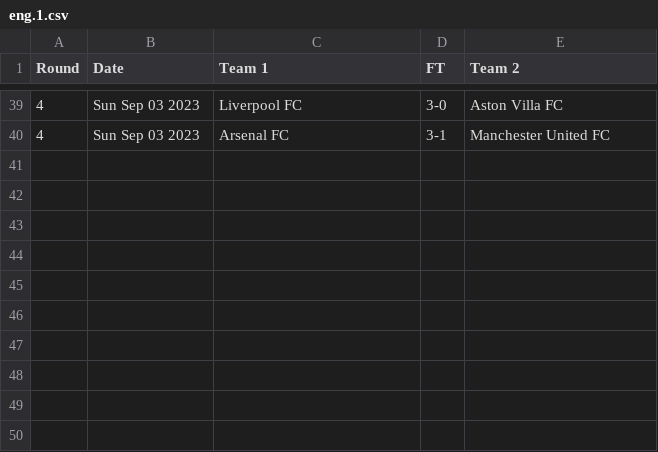
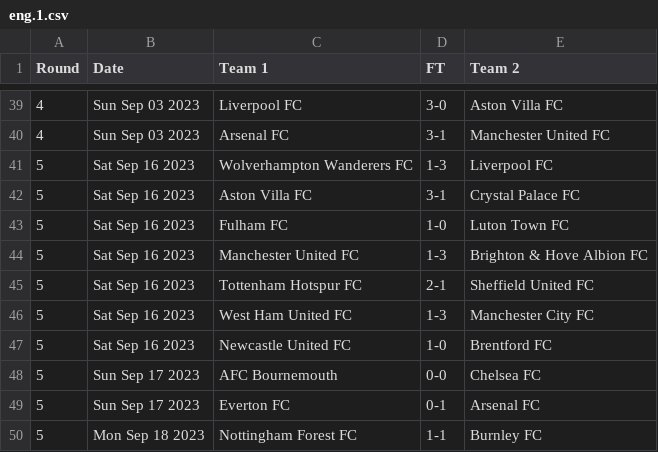
Before and after one commit to nickfraser/england, a CSV file: 2020s/2023-24/eng.1.csv, drawn as a sheet; only a part is shown, gaps mark what is left out; the diff names each change by its address in the sheet, - before the commit and + after, or states it on an @@ line.

Commit message:
[2023-24] Added round 5 results.

```diff
--- a/2020s/2023-24/eng.1.csv
+++ b/2020s/2023-24/eng.1.csv
+row 41: 5 | Sat Sep 16 2023 | Wolverhampton Wanderers FC | 1-3 | Liverpool FC
+row 42: 5 | Sat Sep 16 2023 | Aston Villa FC | 3-1 | Crystal Palace FC
+row 43: 5 | Sat Sep 16 2023 | Fulham FC | 1-0 | Luton Town FC
+row 44: 5 | Sat Sep 16 2023 | Manchester United FC | 1-3 | Brighton & Hove Albion FC
+row 45: 5 | Sat Sep 16 2023 | Tottenham Hotspur FC | 2-1 | Sheffield United FC
+row 46: 5 | Sat Sep 16 2023 | West Ham United FC | 1-3 | Manchester City FC
+row 47: 5 | Sat Sep 16 2023 | Newcastle United FC | 1-0 | Brentford FC
+row 48: 5 | Sun Sep 17 2023 | AFC Bournemouth | 0-0 | Chelsea FC
+row 49: 5 | Sun Sep 17 2023 | Everton FC | 0-1 | Arsenal FC
+row 50: 5 | Mon Sep 18 2023 | Nottingham Forest FC | 1-1 | Burnley FC
```
